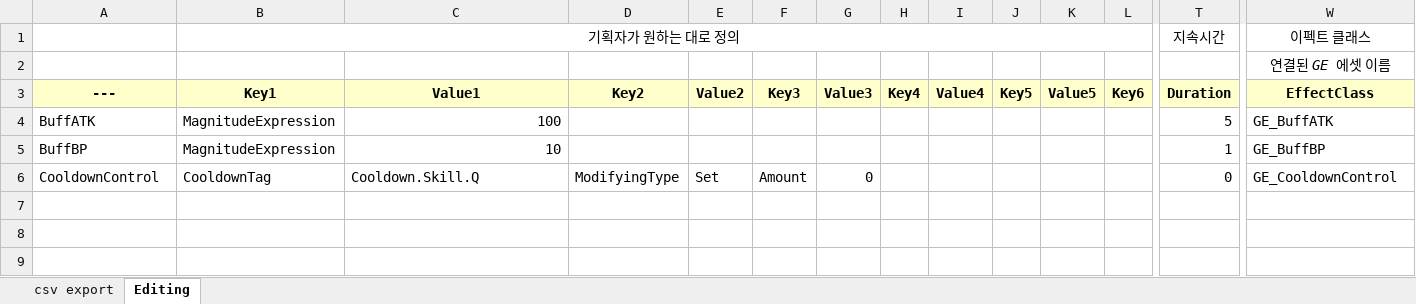
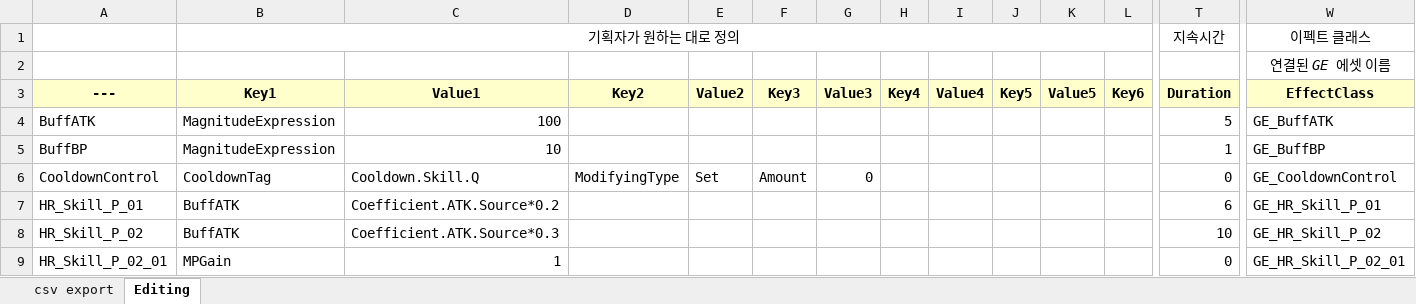
Before and after one commit to Woogl/ProjectRS, an Excel workbook: Content/Table/DT_Effect.xlsx, sheet Editing, drawn as a sheet; only a part is shown, gaps mark what is left out; values as stored, in another font and other column widths than the file's, no borders; rows hold the shown columns only; the diff names each change by its address in the sheet, - before the commit and + after, or states it on an @@ line.

```diff
--- a/Content/Table/DT_Effect.xlsx (sheet Editing)
+++ b/Content/Table/DT_Effect.xlsx (sheet Editing)
+row 7: HR_Skill_P_01 | BuffATK | Coefficient.ATK.Source*0.2 |  |  |  |  |  |  |  |  |  | 6 | GE_HR_Skill_P_01
+row 8: HR_Skill_P_02 | BuffATK | Coefficient.ATK.Source*0.3 |  |  |  |  |  |  |  |  |  | 10 | GE_HR_Skill_P_02
+row 9: HR_Skill_P_02_01 | MPGain | 1 |  |  |  |  |  |  |  |  |  | 0 | GE_HR_Skill_P_02_01
```
Also changed, not shown: sheet csv export, formulas that keep their value, Content/Table/DT_Damage.xlsx, 7 other files.
